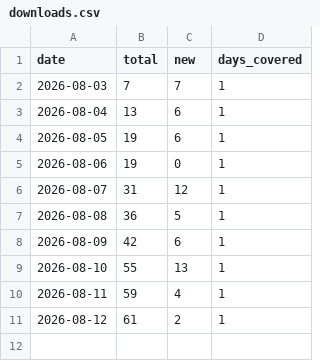
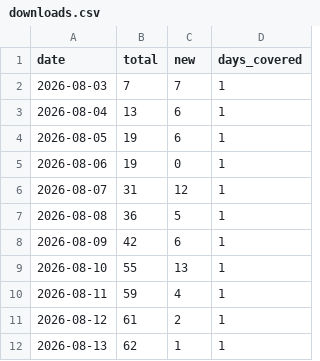
Before and after one commit to princeharshan/grapha-site, a CSV file: data/downloads.csv, drawn as a sheet.

```diff
--- a/data/downloads.csv
+++ b/data/downloads.csv
@@ -11 +11,2 @@ date,total,new,days_covered
 2026-08-12,61,2,1
+2026-08-13,62,1,1
```
